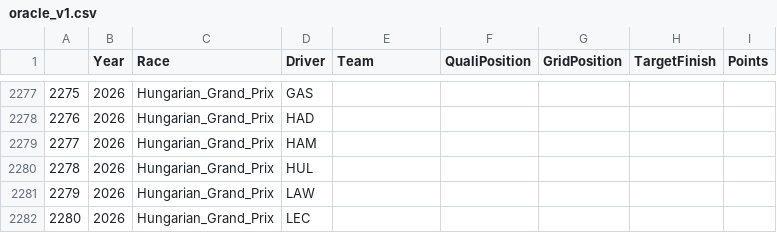
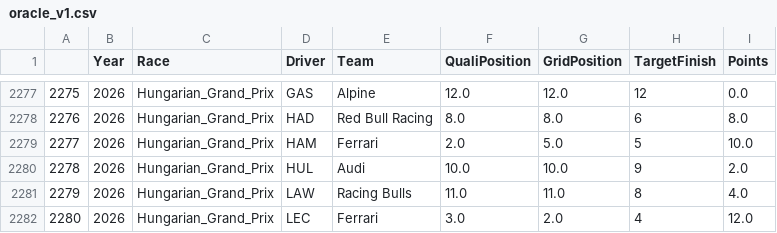
Before and after one commit to Mohandas-KJ/Slipstream-Oracle, a CSV file: outputs/oracle_v1.csv, drawn as a sheet; only a part is shown, gaps mark what is left out; the diff covers the shown part only.

```diff
--- a/outputs/oracle_v1.csv
+++ b/outputs/oracle_v1.csv
@@ -2277,6 +2277,6 @@
-2275,2026,Hungarian_Grand_Prix,GAS,,,,,
-2276,2026,Hungarian_Grand_Prix,HAD,,,,,
-2277,2026,Hungarian_Grand_Prix,HAM,,,,,
-2278,2026,Hungarian_Grand_Prix,HUL,,,,,
-2279,2026,Hungarian_Grand_Prix,LAW,,,,,
-2280,2026,Hungarian_Grand_Prix,LEC,,,,,
+2275,2026,Hungarian_Grand_Prix,GAS,Alpine,12.0,12.0,12,0.0
+2276,2026,Hungarian_Grand_Prix,HAD,Red Bull Racing,8.0,8.0,6,8.0
+2277,2026,Hungarian_Grand_Prix,HAM,Ferrari,2.0,5.0,5,10.0
+2278,2026,Hungarian_Grand_Prix,HUL,Audi,10.0,10.0,9,2.0
+2279,2026,Hungarian_Grand_Prix,LAW,Racing Bulls,11.0,11.0,8,4.0
+2280,2026,Hungarian_Grand_Prix,LEC,Ferrari,3.0,2.0,4,12.0
```
Also changed, not shown: 80 edited cells elsewhere in this file, outputs/oracle_v2.csv, outputs/random_forest_predictions.csv, 8 other files.
